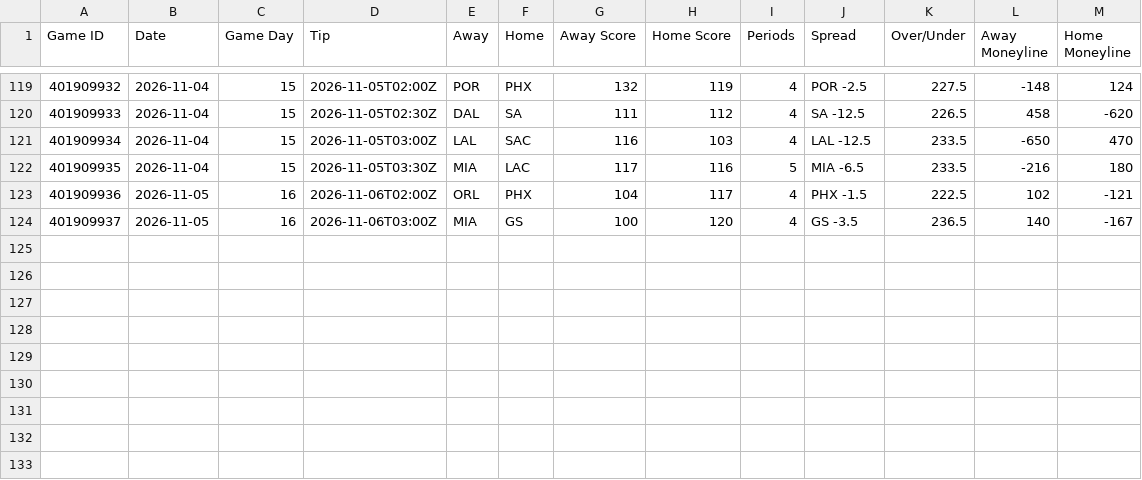
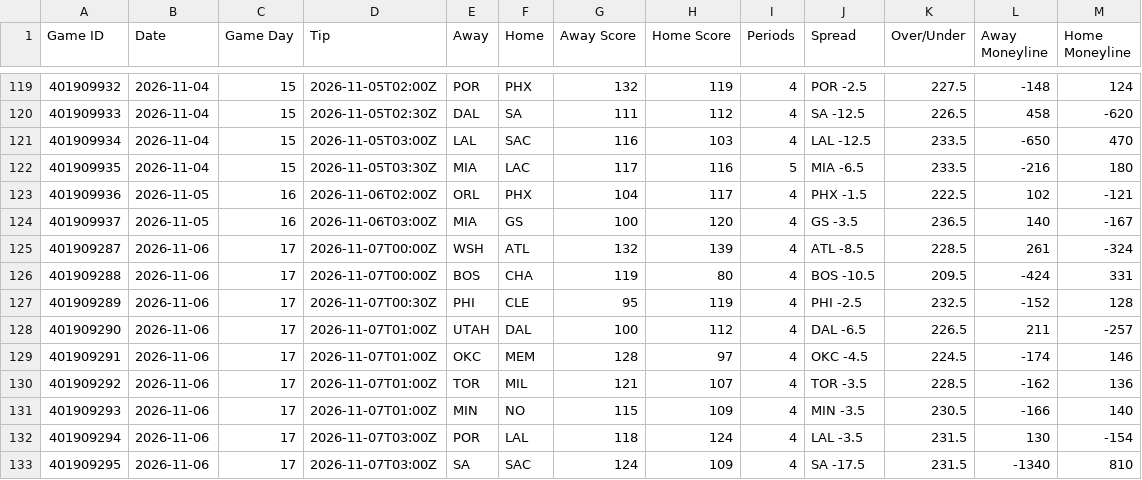
Before and after one commit to HitByOne/NBALedger, a CSV file: site/data/nba_2027_games.csv, drawn as a sheet; only a part is shown, gaps mark what is left out.

```diff
--- a/site/data/nba_2027_games.csv
+++ b/site/data/nba_2027_games.csv
@@ -124 +124,10 @@ Game ID,Date,Game Day,Tip,Away,Home,Away Score,Home Score,Periods,Spread,Over/Un
 401909937,2026-11-05,16,2026-11-06T03:00Z,MIA,GS,100,120,4,GS -3.5,236.5,140,-167
+401909287,2026-11-06,17,2026-11-07T00:00Z,WSH,ATL,132,139,4,ATL -8.5,228.5,261,-324
+401909288,2026-11-06,17,2026-11-07T00:00Z,BOS,CHA,119,80,4,BOS -10.5,209.5,-424,331
+401909289,2026-11-06,17,2026-11-07T00:30Z,PHI,CLE,95,119,4,PHI -2.5,232.5,-152,128
+401909290,2026-11-06,17,2026-11-07T01:00Z,UTAH,DAL,100,112,4,DAL -6.5,226.5,211,-257
+401909291,2026-11-06,17,2026-11-07T01:00Z,OKC,MEM,128,97,4,OKC -4.5,224.5,-174,146
+401909292,2026-11-06,17,2026-11-07T01:00Z,TOR,MIL,121,107,4,TOR -3.5,228.5,-162,136
+401909293,2026-11-06,17,2026-11-07T01:00Z,MIN,NO,115,109,4,MIN -3.5,230.5,-166,140
+401909294,2026-11-06,17,2026-11-07T03:00Z,POR,LAL,118,124,4,LAL -3.5,231.5,130,-154
+401909295,2026-11-06,17,2026-11-07T03:00Z,SA,SAC,124,109,4,SA -17.5,231.5,-1340,810
```
Also changed, not shown: site/data/nba_2027_milestones.csv, site/data/nba_2027_team_box.csv, 12 other files.
